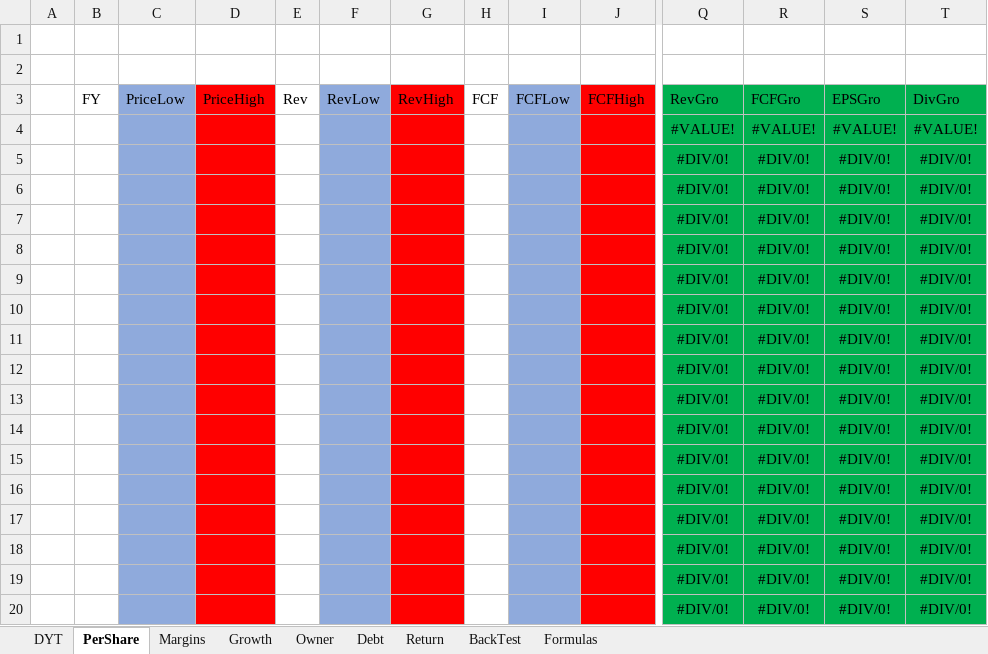
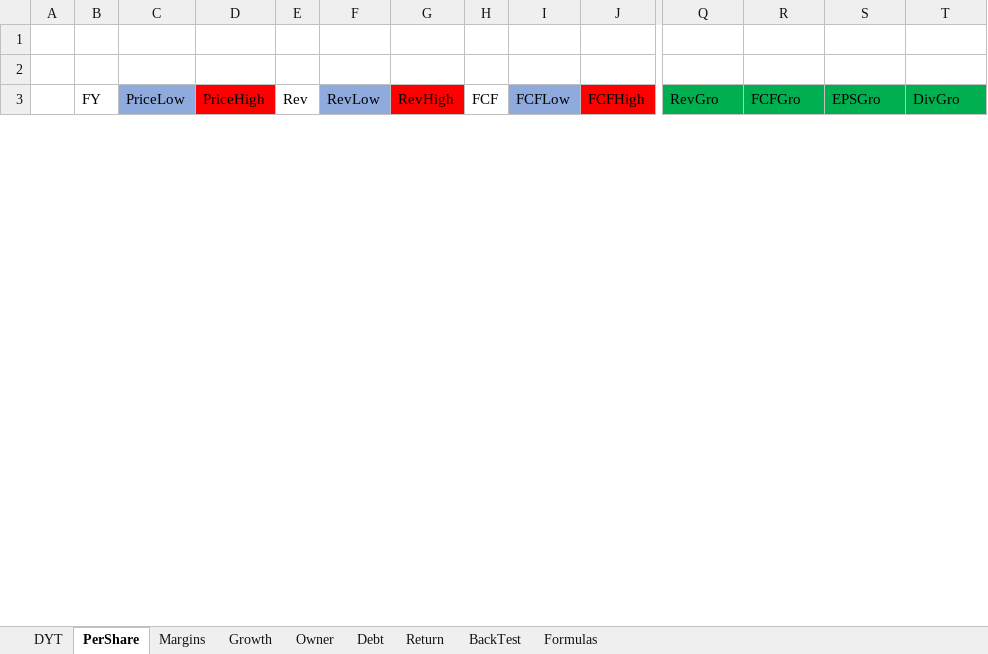
Before and after one commit to harveywargo2/Investing-Repo, an Excel workbook: Stock-XLSX/Dividend-Stocks/INTC.xlsx, sheet PerShare, drawn as a sheet; only a part is shown, gaps mark what is left out; values as stored, in another font and other column widths than the file's, no borders; table styles not drawn; removed rows and columns are numbered as before the commit, all else as after; rows hold the shown columns only; the diff covers the shown part only; the diff names each change by its address in the sheet, - before the commit and + after, or states it on an @@ line.

```diff
--- a/Stock-XLSX/Dividend-Stocks/INTC.xlsx (sheet PerShare)
+++ b/Stock-XLSX/Dividend-Stocks/INTC.xlsx (sheet PerShare)
-row 4:  |  |  |  |  |  |  |  |  |  | #VALUE! | #VALUE! | #VALUE! | #VALUE!
-row 5:  |  |  |  |  |  |  |  |  |  | #DIV/0! | #DIV/0! | #DIV/0! | #DIV/0!
-row 6:  |  |  |  |  |  |  |  |  |  | #DIV/0! | #DIV/0! | #DIV/0! | #DIV/0!
-row 7:  |  |  |  |  |  |  |  |  |  | #DIV/0! | #DIV/0! | #DIV/0! | #DIV/0!
-row 8:  |  |  |  |  |  |  |  |  |  | #DIV/0! | #DIV/0! | #DIV/0! | #DIV/0!
-row 9:  |  |  |  |  |  |  |  |  |  | #DIV/0! | #DIV/0! | #DIV/0! | #DIV/0!
-row 10:  |  |  |  |  |  |  |  |  |  | #DIV/0! | #DIV/0! | #DIV/0! | #DIV/0!
-row 11:  |  |  |  |  |  |  |  |  |  | #DIV/0! | #DIV/0! | #DIV/0! | #DIV/0!
-row 12:  |  |  |  |  |  |  |  |  |  | #DIV/0! | #DIV/0! | #DIV/0! | #DIV/0!
-row 13:  |  |  |  |  |  |  |  |  |  | #DIV/0! | #DIV/0! | #DIV/0! | #DIV/0!
-row 14:  |  |  |  |  |  |  |  |  |  | #DIV/0! | #DIV/0! | #DIV/0! | #DIV/0!
-row 15:  |  |  |  |  |  |  |  |  |  | #DIV/0! | #DIV/0! | #DIV/0! | #DIV/0!
-row 16:  |  |  |  |  |  |  |  |  |  | #DIV/0! | #DIV/0! | #DIV/0! | #DIV/0!
-row 17:  |  |  |  |  |  |  |  |  |  | #DIV/0! | #DIV/0! | #DIV/0! | #DIV/0!
-row 18:  |  |  |  |  |  |  |  |  |  | #DIV/0! | #DIV/0! | #DIV/0! | #DIV/0!
-row 19:  |  |  |  |  |  |  |  |  |  | #DIV/0! | #DIV/0! | #DIV/0! | #DIV/0!
-row 20:  |  |  |  |  |  |  |  |  |  | #DIV/0! | #DIV/0! | #DIV/0! | #DIV/0!
```
Also changed, not shown: 31 added rows and 14 removed rows elsewhere in this sheet, sheet Margins, sheet Growth, sheet Debt, sheet Owner, sheet Return, sheet DYT, Stock-XLSX/Dividend-Stocks/LOW.xlsx, StockWatchList.xlsx, 5 other files.
